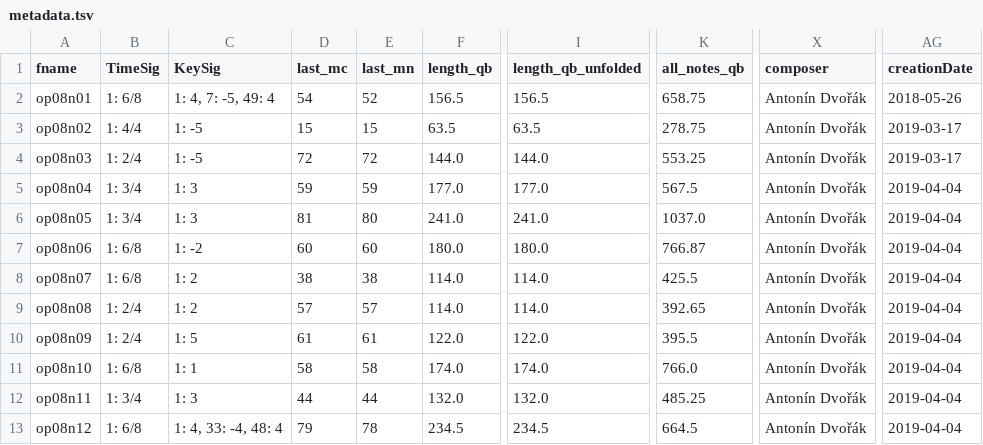
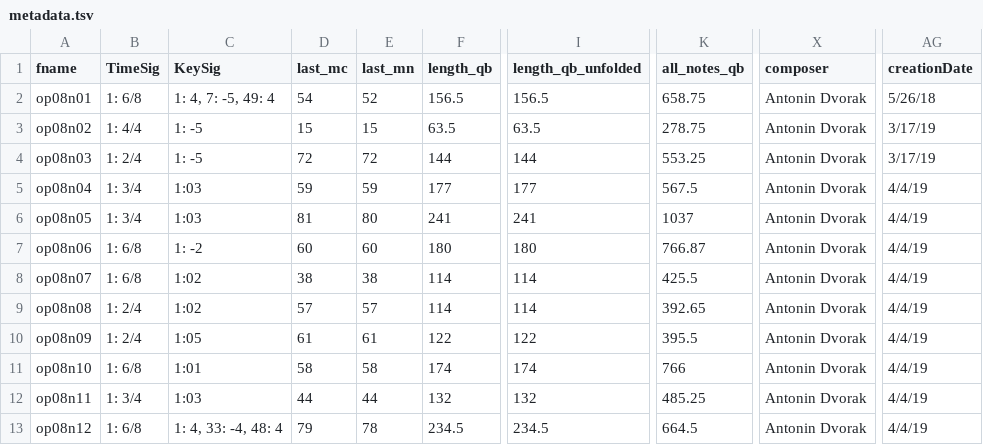
Before and after one commit to DCMLab/dvorak_silhouettes, a TSV file: metadata.tsv, drawn as a sheet; only a part is shown, gaps mark what is left out; the diff names each change by its address in the sheet, - before the commit and + after, or states it on an @@ line.

```diff
--- a/metadata.tsv
+++ b/metadata.tsv
-X2:X13 (composer): Antonín Dvořák
+X2:X13 (composer): Antonin Dvorak
-AG2 (creationDate): 2018-05-26
+AG2 (creationDate): 5/26/18
-AG3:AG4 (creationDate): 2019-03-17
+AG3:AG4 (creationDate): 3/17/19
-F4 (length_qb): 144.0
+F4 (length_qb): 144
-I4 (length_qb_unfolded): 144.0
+I4 (length_qb_unfolded): 144
-C5:C6 (KeySig): 1: 3
+C5:C6 (KeySig): 1:03
-F5 (length_qb): 177.0
+F5 (length_qb): 177
-I5 (length_qb_unfolded): 177.0
+I5 (length_qb_unfolded): 177
-AG5:AG13 (creationDate): 2019-04-04
+AG5:AG13 (creationDate): 4/4/19
-F6 (length_qb): 241.0
+F6 (length_qb): 241
-I6 (length_qb_unfolded): 241.0
+I6 (length_qb_unfolded): 241
-K6 (all_notes_qb): 1037.0
+K6 (all_notes_qb): 1037
-F7 (length_qb): 180.0
+F7 (length_qb): 180
-I7 (length_qb_unfolded): 180.0
+I7 (length_qb_unfolded): 180
-C8:C9 (KeySig): 1: 2
+C8:C9 (KeySig): 1:02
-F8:F9 (length_qb): 114.0
+F8:F9 (length_qb): 114
-I8:I9 (length_qb_unfolded): 114.0
+I8:I9 (length_qb_unfolded): 114
-C10 (KeySig): 1: 5
+C10 (KeySig): 1:05
-F10 (length_qb): 122.0
+F10 (length_qb): 122
-I10 (length_qb_unfolded): 122.0
+I10 (length_qb_unfolded): 122
-C11 (KeySig): 1: 1
+C11 (KeySig): 1:01
-F11 (length_qb): 174.0
+F11 (length_qb): 174
-I11 (length_qb_unfolded): 174.0
+I11 (length_qb_unfolded): 174
-K11 (all_notes_qb): 766.0
+K11 (all_notes_qb): 766
-C12 (KeySig): 1: 3
+C12 (KeySig): 1:03
-F12 (length_qb): 132.0
+F12 (length_qb): 132
-I12 (length_qb_unfolded): 132.0
+I12 (length_qb_unfolded): 132
```
